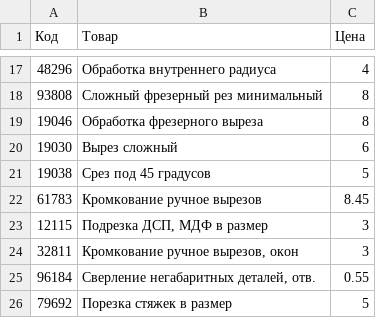
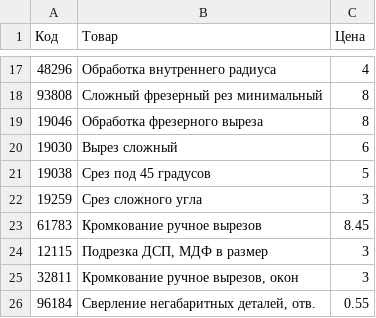
Before and after one commit to Voffanich/ptn_study, a CSV file: viyar/price.csv, drawn as a sheet; only a part is shown, gaps mark what is left out; the shorter side is filled out with more unchanged rows.

Commit message:
viyar script update

```diff
--- a/viyar/price.csv
+++ b/viyar/price.csv
@@ -21,2 +21,3 @@
 19038;Срез под 45 градусов;5
+19259;Срез сложного угла;3
 61783;Кромкование ручное вырезов;8.45
```
